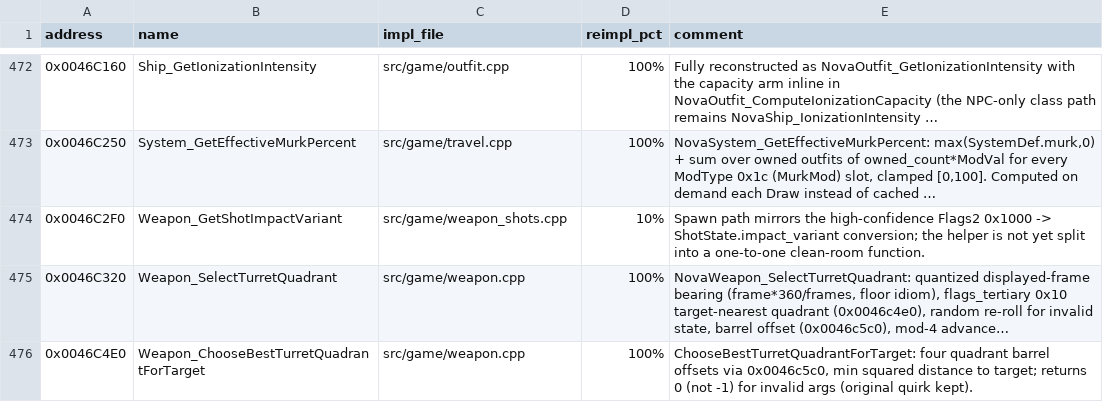
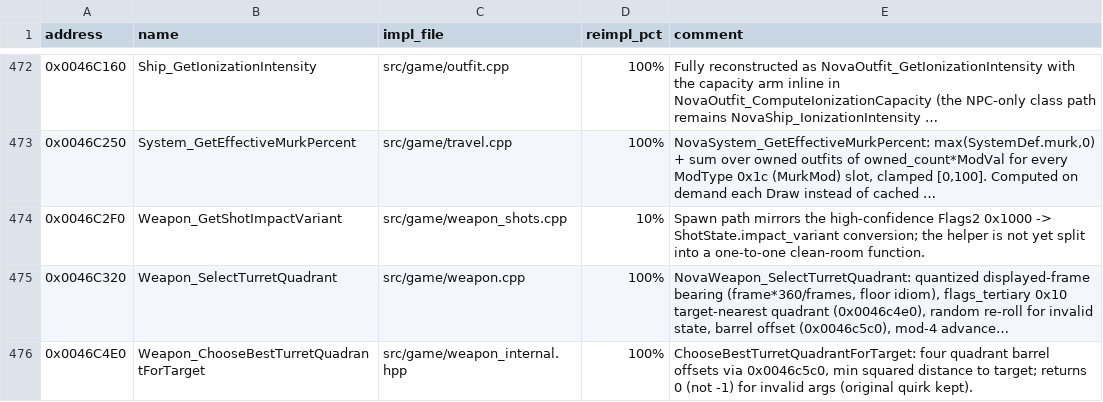
Before and after one commit to wraitii/evnova-decomp, a TSV file: decomp-progress.tsv, drawn as a sheet; only a part is shown, gaps mark what is left out; long unchanged cells end in …; the diff covers the shown part only; the diff names each change by its address in the sheet, - before the commit and + after, or states it on an @@ line.

Commit message:
feat(weapon): reconstruct beam endpoints and turret exits
Shot_QueueBeamHit (0x00427a90) now selects the per-ship turret-exit
quadrant (Ship.muzzle_quadrant), applies the muzzle offset at queue time
and advances the rotation; only turreted/PD modes aim at the recorded
target, a mode-0 beam keeps its firing bearing. Move the shared turret
helpers (ApplyTurretSpreadVelocity, ChooseBestTurretQuadrantForTarget)
and the displayed-frame bearing into weapon_internal.hpp.

Shot_UpdateBeamHitQueue (0x0042f270) re-derives the source from the live
owner each tick and implements the mode-0 forward-cone scan:
BeamLength + ceil(trunc(frame_height*0.66)/2) reach, trunc(frame_height*
0.66)*10/32 half-angle, distance - frame_height*0.2 truncation, with the
original inline eligibility (same-government non-squad hulls included).

Correct DrawLightningBeam to the disasm step count (density*0.01, x87
truncation) and single exact-target final segment.

```diff
--- a/decomp-progress.tsv
+++ b/decomp-progress.tsv
-C476 (impl_file): src/game/weapon.cpp
+C476 (impl_file): src/game/weapon_internal.hpp
```
Also changed, not shown: 7 edited cells elsewhere in this file, 9 other files.
